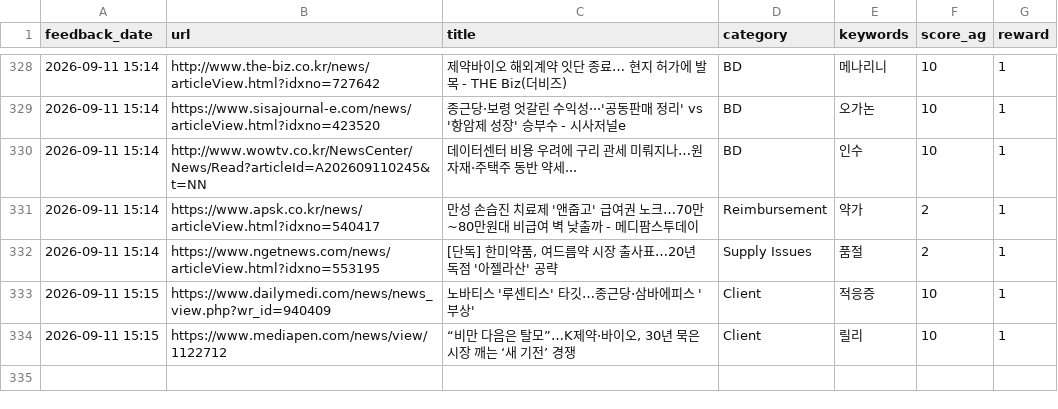
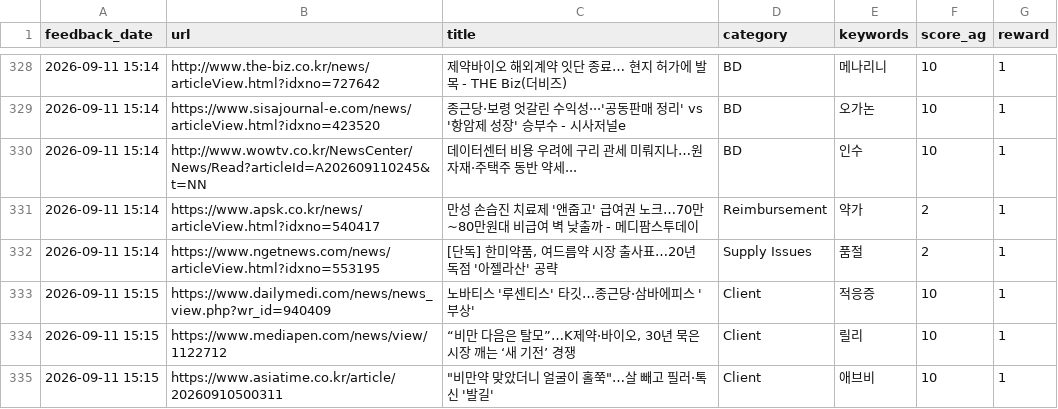
Before and after one commit to Lilyleeyaa/zp-market-monitoring-v3-share, a CSV file: data/labels/feedback_log.csv, drawn as a sheet; only a part is shown, gaps mark what is left out.

Commit message:
Feedback: "비만약 맞았더니 얼굴이 홀쭉"…살 빼고 필러·톡신 '발길'... (2026-09-11 15:15)

```diff
--- a/data/labels/feedback_log.csv
+++ b/data/labels/feedback_log.csv
@@ -334 +334,2 @@ feedback_date,url,title,category,keywords,score_ag,reward
 2026-09-11 15:15,https://www.mediapen.com/news/view/1122712,"“비만 다음은 탈모”…K제약·바이오, 30년 묵은 시장 깨는 ‘새 기전’ 경쟁",Client,릴리,10,1
+2026-09-11 15:15,https://www.asiatime.co.kr/article/20260910500311,"""비만약 맞았더니 얼굴이 홀쭉""…살 빼고 필러·톡신 '발길'",Client,애브비,10,1
```
